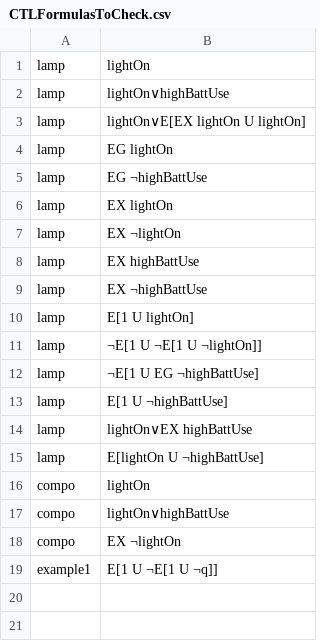
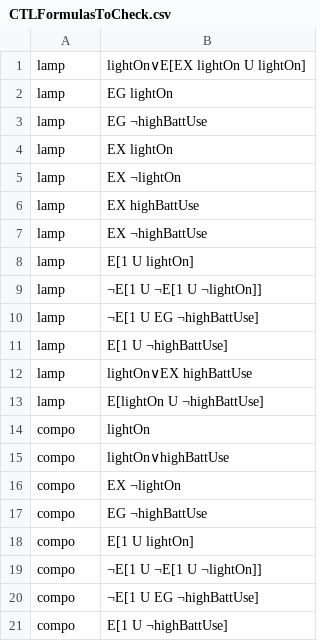
Before and after one commit to marvk/Labelled-Transition-System, a CSV file: example/CTLFormulasToCheck.csv, drawn as a sheet; removed rows and columns are numbered as before the commit, all else as after; the diff names each change by its address in the sheet, - before the commit and + after, or states it on an @@ line.

```diff
--- a/example/CTLFormulasToCheck.csv
+++ b/example/CTLFormulasToCheck.csv
-row 1: lamp | lightOn
-row 2: lamp | lightOn∨highBattUse
-row 19: example1 | E[1 U ¬E[1 U ¬q]]
+row 17: compo | EG ¬highBattUse
+row 18: compo | E[1 U lightOn]
+row 19: compo | ¬E[1 U ¬E[1 U ¬lightOn]]
+row 20: compo | ¬E[1 U EG ¬highBattUse]
+row 21: compo | E[1 U ¬highBattUse]
```
Also changed, not shown: 2 other files.
